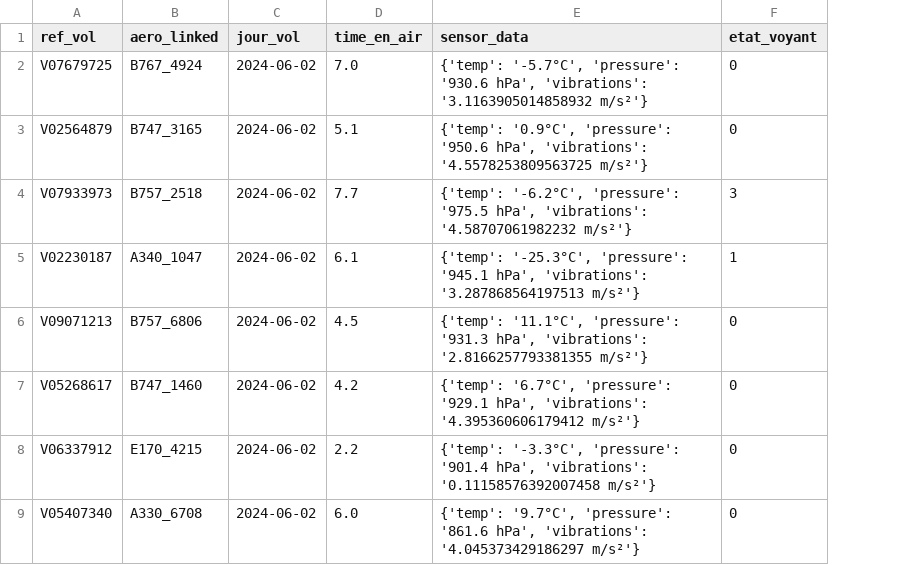
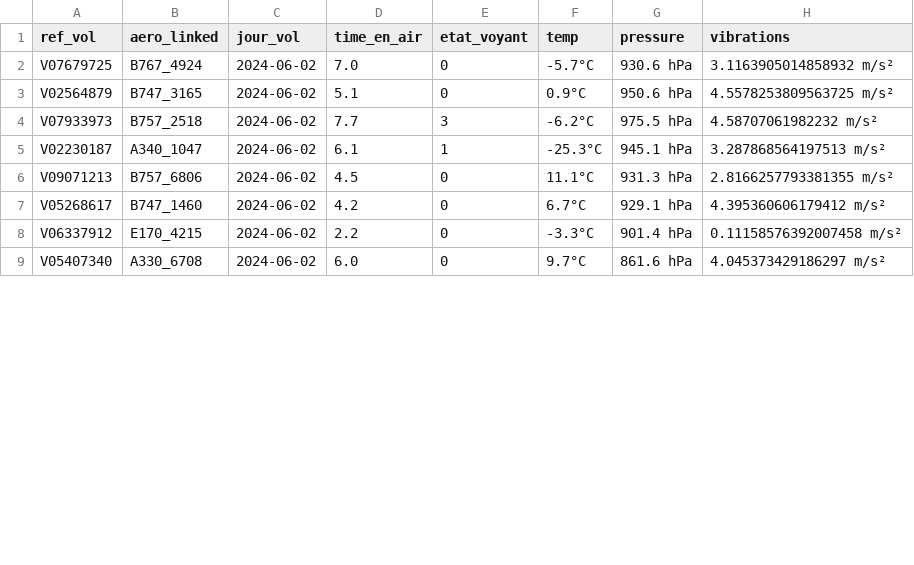
Before and after one commit to Patrick-NII/Sky_Analytics, a CSV file: Datasets/df_logs_vols/logs_vols.csv, drawn as a sheet; only a part is shown; removed rows and columns are numbered as before the commit, all else as after; the diff names each change by its address in the sheet, - before the commit and + after, or states it on an @@ line.

```diff
--- a/Datasets/df_logs_vols/logs_vols.csv
+++ b/Datasets/df_logs_vols/logs_vols.csv
-column E (sensor_data), rows 2-9: {'temp': '-5.7°C', 'pressure': '930.6 hPa', 'vibrations': '3.1163905014858932 m/s²'} | {'temp': '0.9°C', 'pressure': '950.6 hPa', 'vibrations': '4.5578253809563725 m/s²'} | {'temp': '-6.2°C', 'pressure': '975.5 hPa', 'vibrations': '4.58707061982232 m/s²'} | {'temp': '-25.3°C', 'pressure': '945.1 hPa', 'vibrations': '3.287868564197513 m/s²'} | {'temp': '11.1°C', 'pressure': '931.3 hPa', 'vibrations': '2.8166257793381355 m/s²'} | {'temp': '6.7°C', 'pressure': '929.1 hPa', 'vibrations': '4.395360606179412 m/s²'} | {'temp': '-3.3°C', 'pressure': '901.4 hPa', 'vibrations': '0.11158576392007458 m/s²'} | {'temp': '9.7°C', 'pressure': '861.6 hPa', 'vibrations': '4.045373429186297 m/s²'}
+column F (temp), rows 2-9: -5.7°C | 0.9°C | -6.2°C | -25.3°C | 11.1°C | 6.7°C | -3.3°C | 9.7°C
+column G (pressure), rows 2-9: 930.6 hPa | 950.6 hPa | 975.5 hPa | 945.1 hPa | 931.3 hPa | 929.1 hPa | 901.4 hPa | 861.6 hPa
+column H (vibrations), rows 2-9: 3.1163905014858932 m/s² | 4.5578253809563725 m/s² | 4.58707061982232 m/s² | 3.287868564197513 m/s² | 2.8166257793381355 m/s² | 4.395360606179412 m/s² | 0.11158576392007458 m/s² | 4.045373429186297 m/s²
```
Also changed, not shown: 4 other files.
